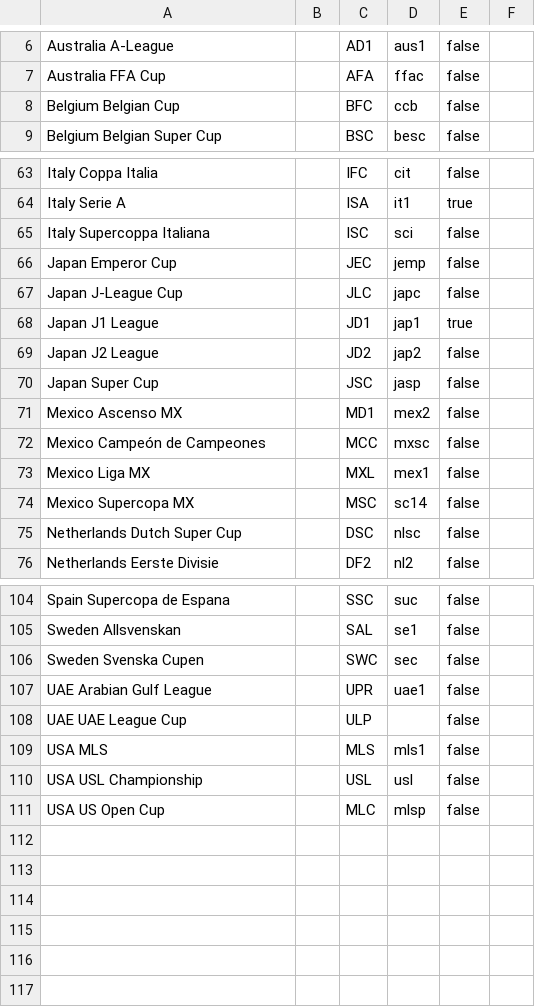
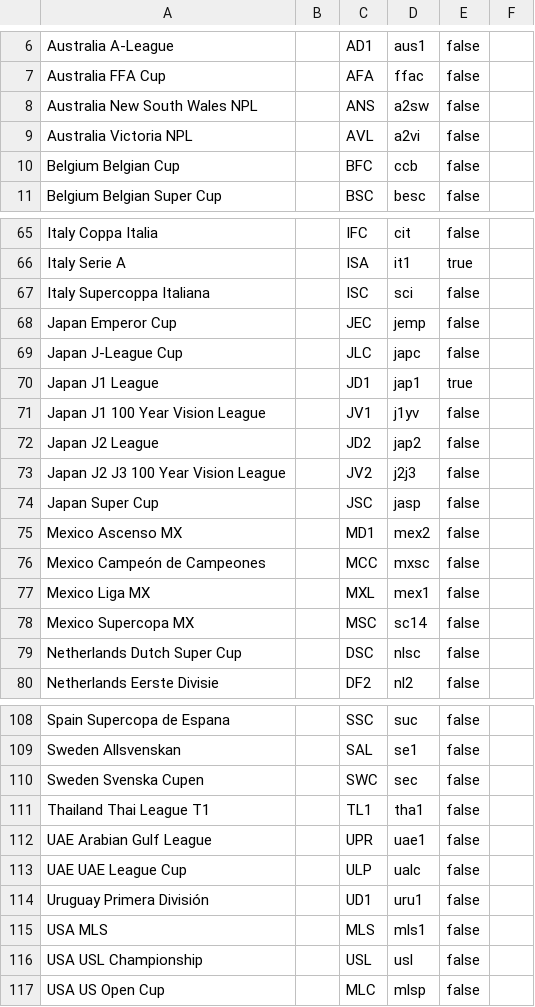
Before and after one commit to tanjt107/football-prediction, a CSV file: assets/leagues.csv, drawn as a sheet; only a part is shown, gaps mark what is left out.

```diff
--- a/assets/leagues.csv
+++ b/assets/leagues.csv
@@ -7,2 +7,4 @@ Australia A-League,,AD1,aus1,false,
 Australia FFA Cup,,AFA,ffac,false,
+Australia New South Wales NPL,,ANS,a2sw,false,
+Australia Victoria NPL,,AVL,a2vi,false,
 Belgium Belgian Cup,,BFC,ccb,false,
@@ -68,3 +70,5 @@ Japan J-League Cup,,JLC,japc,false,
 Japan J1 League,,JD1,jap1,true,
+Japan J1 100 Year Vision League,,JV1,j1yv,false,
 Japan J2 League,,JD2,jap2,false,
+Japan J2 J3 100 Year Vision League,,JV2,j2j3,false,
 Japan Super Cup,,JSC,jasp,false,
@@ -106,4 +110,6 @@ Sweden Allsvenskan,,SAL,se1,false,
 Sweden Svenska Cupen,,SWC,sec,false,
+Thailand Thai League T1,,TL1,tha1,false,
 UAE Arabian Gulf League,,UPR,uae1,false,
-UAE UAE League Cup,,ULP,,false,
+UAE UAE League Cup,,ULP,ualc,false,
+Uruguay Primera División,,UD1,uru1,false,
 USA MLS,,MLS,mls1,false,
```
Also changed, not shown: assets/teams.csv.
